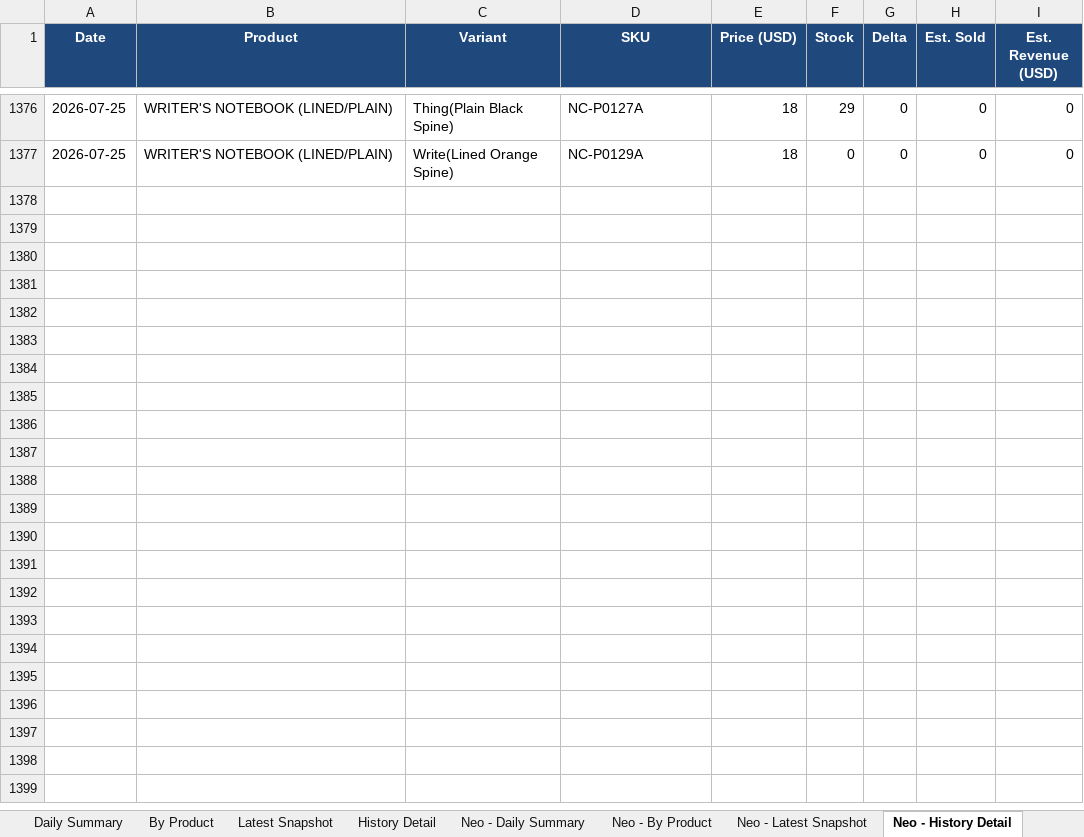
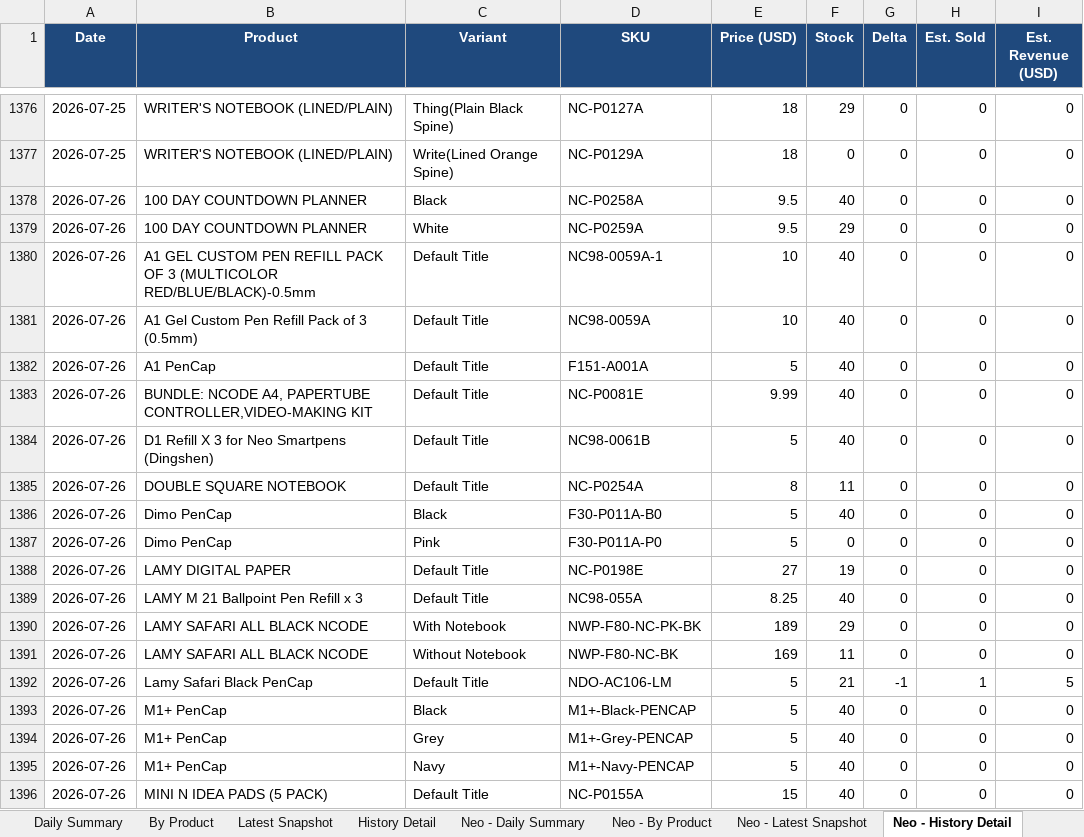
Before and after one commit to Flossan1337/Scraper, an Excel workbook: data/anoto_inventory.xlsx, sheet Neo - History Detail, drawn as a sheet; only a part is shown, gaps mark what is left out; values as stored, in another font and other column widths than the file's, no borders; the diff covers the shown part only; the diff names each change by its address in the sheet, - before the commit and + after, or states it on an @@ line.

```diff
--- a/data/anoto_inventory.xlsx (sheet Neo - History Detail)
+++ b/data/anoto_inventory.xlsx (sheet Neo - History Detail)
+row 1378: 2026-07-26 | 100 DAY COUNTDOWN PLANNER | Black | NC-P0258A | 9.5 | 40 | 0 | 0 | 0
+row 1379: 2026-07-26 | 100 DAY COUNTDOWN PLANNER | White | NC-P0259A | 9.5 | 29 | 0 | 0 | 0
+row 1380: 2026-07-26 | A1 GEL CUSTOM PEN REFILL PACK OF 3 (MULTICOLOR RED/BLUE/BLACK)-0.5mm | Default Title | NC98-0059A-1 | 10 | 40 | 0 | 0 | 0
+row 1381: 2026-07-26 | A1 Gel Custom Pen Refill Pack of 3 (0.5mm) | Default Title | NC98-0059A | 10 | 40 | 0 | 0 | 0
+row 1382: 2026-07-26 | A1 PenCap | Default Title | F151-A001A | 5 | 40 | 0 | 0 | 0
+row 1383: 2026-07-26 | BUNDLE: NCODE A4, PAPERTUBE CONTROLLER,VIDEO-MAKING KIT | Default Title | NC-P0081E | 9.99 | 40 | 0 | 0 | 0
+row 1384: 2026-07-26 | D1 Refill X 3 for Neo Smartpens (Dingshen) | Default Title | NC98-0061B | 5 | 40 | 0 | 0 | 0
+row 1385: 2026-07-26 | DOUBLE SQUARE NOTEBOOK | Default Title | NC-P0254A | 8 | 11 | 0 | 0 | 0
+row 1386: 2026-07-26 | Dimo PenCap | Black | F30-P011A-B0 | 5 | 40 | 0 | 0 | 0
+row 1387: 2026-07-26 | Dimo PenCap | Pink | F30-P011A-P0 | 5 | 0 | 0 | 0 | 0
+row 1388: 2026-07-26 | LAMY DIGITAL PAPER | Default Title | NC-P0198E | 27 | 19 | 0 | 0 | 0
+row 1389: 2026-07-26 | LAMY M 21 Ballpoint Pen Refill x 3 | Default Title | NC98-055A | 8.25 | 40 | 0 | 0 | 0
+row 1390: 2026-07-26 | LAMY SAFARI ALL BLACK NCODE | With Notebook | NWP-F80-NC-PK-BK | 189 | 29 | 0 | 0 | 0
+row 1391: 2026-07-26 | LAMY SAFARI ALL BLACK NCODE | Without Notebook | NWP-F80-NC-BK | 169 | 11 | 0 | 0 | 0
+row 1392: 2026-07-26 | Lamy Safari Black PenCap | Default Title | NDO-AC106-LM | 5 | 21 | -1 | 1 | 5
+row 1393: 2026-07-26 | M1+ PenCap | Black | M1+-Black-PENCAP | 5 | 40 | 0 | 0 | 0
+row 1394: 2026-07-26 | M1+ PenCap | Grey | M1+-Grey-PENCAP | 5 | 40 | 0 | 0 | 0
+row 1395: 2026-07-26 | M1+ PenCap | Navy | M1+-Navy-PENCAP | 5 | 40 | 0 | 0 | 0
+row 1396: 2026-07-26 | MINI N IDEA PADS (5 PACK) | Default Title | NC-P0155A | 15 | 40 | 0 | 0 | 0
```
Also changed, not shown: 24 added rows elsewhere in this sheet, sheet Neo - By Product, sheet History Detail, sheet Latest Snapshot, sheet By Product, sheet Neo - Latest Snapshot, sheet Neo - Daily Summary, 1 more sheet, data/ahlsell_led_panel_inventory.xlsx, data/fractal_rankings.xlsx, 13 other files.
